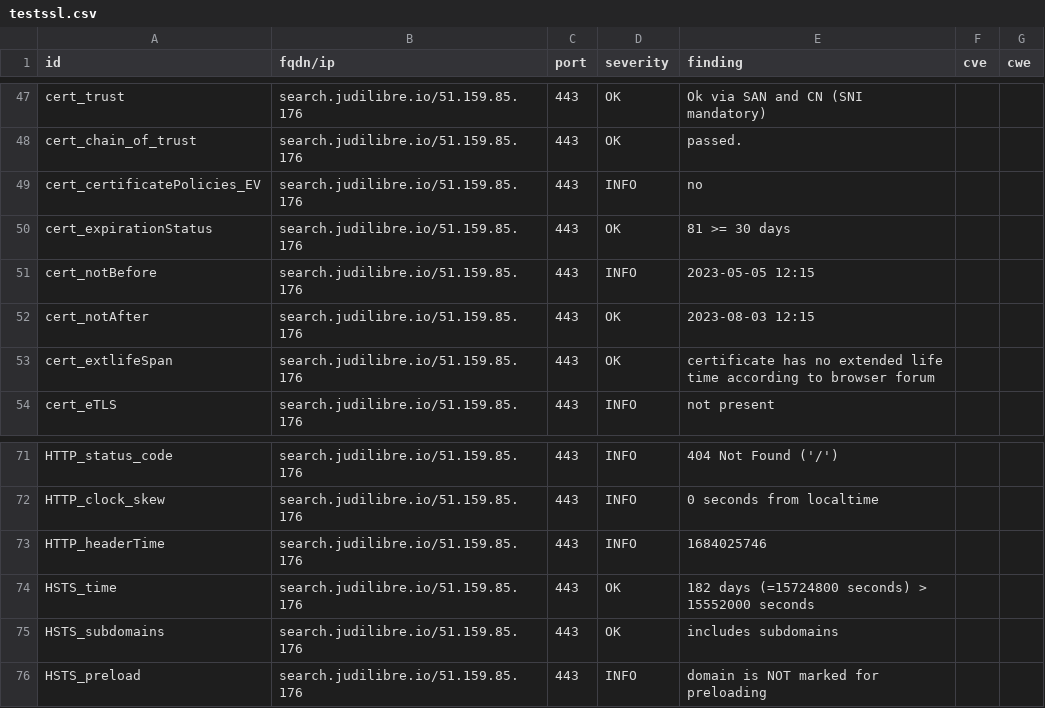
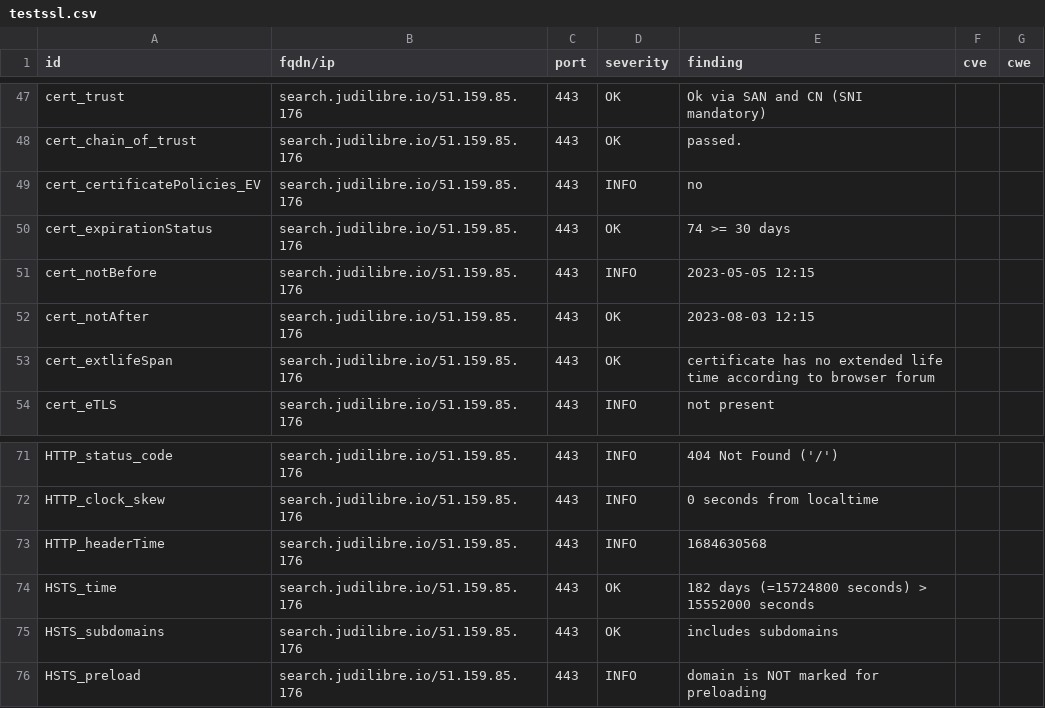
Before and after one commit to Cour-de-cassation/dashlord, a CSV file: results/aHR0cHM6Ly9zZWFyY2guanVkaWxpYnJlLmlv/testssl.csv, drawn as a sheet; only a part is shown, gaps mark what is left out.

```diff
--- a/results/aHR0cHM6Ly9zZWFyY2guanVkaWxpYnJlLmlv/testssl.csv
+++ b/results/aHR0cHM6Ly9zZWFyY2guanVkaWxpYnJlLmlv/testssl.csv
@@ -49,3 +49,3 @@
 "cert_certificatePolicies_EV","search.judilibre.io/51.159.85.176","443","INFO","no","",""
-"cert_expirationStatus","search.judilibre.io/51.159.85.176","443","OK","81 >= 30 days","",""
+"cert_expirationStatus","search.judilibre.io/51.159.85.176","443","OK","74 >= 30 days","",""
 "cert_notBefore","search.judilibre.io/51.159.85.176","443","INFO","2023-05-05 12:15","",""
@@ -72,3 +72,3 @@
 "HTTP_clock_skew","search.judilibre.io/51.159.85.176","443","INFO","0 seconds from localtime","",""
-"HTTP_headerTime","search.judilibre.io/51.159.85.176","443","INFO","1684025746","",""
+"HTTP_headerTime","search.judilibre.io/51.159.85.176","443","INFO","1684630568","",""
 "HSTS_time","search.judilibre.io/51.159.85.176","443","OK","182 days (=15724800 seconds) > 15552000 seconds","",""
```
Also changed, not shown: 11 other files.
